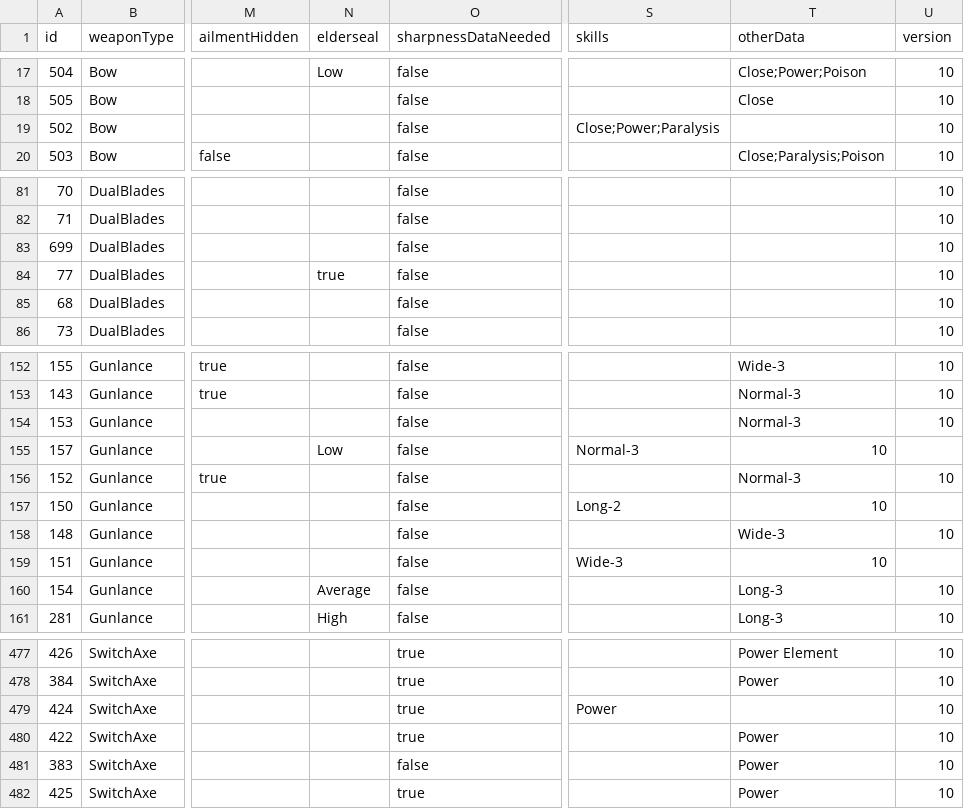
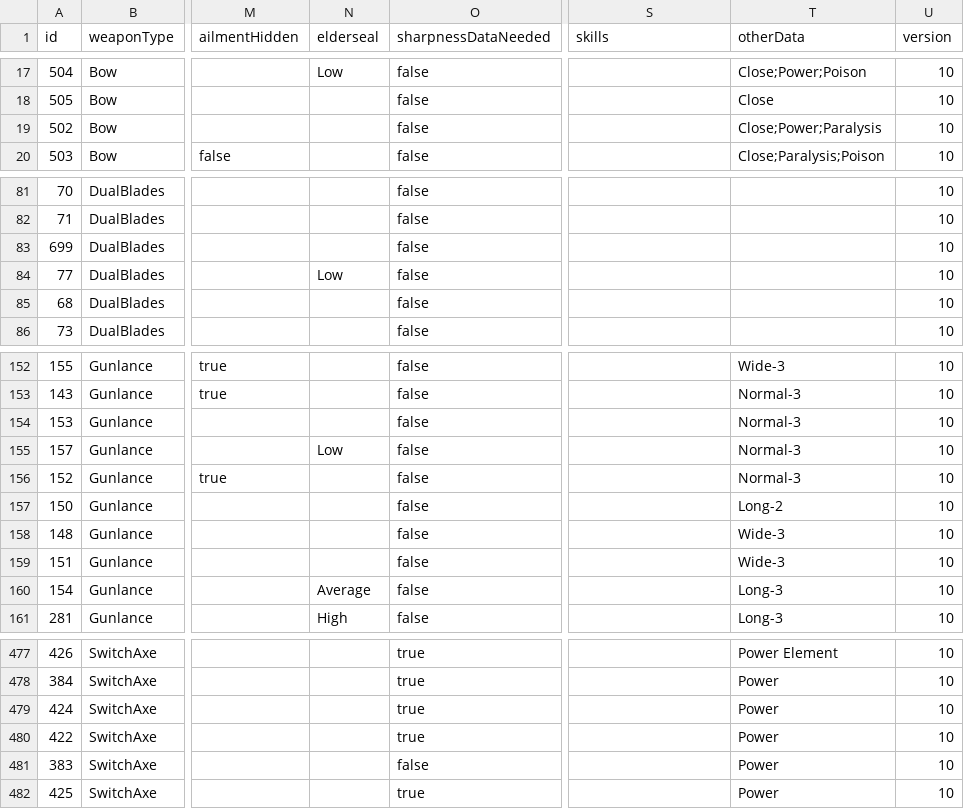
Before and after one commit to neftalimich/mhw-builder, a TSV file: src/assets/weapons.tsv, drawn as a sheet; only a part is shown, gaps mark what is left out; the diff names each change by its address in the sheet, - before the commit and + after, or states it on an @@ line.

Commit message:
Weapons fixed 2

```diff
--- a/src/assets/weapons.tsv
+++ b/src/assets/weapons.tsv
-S19 (skills): Close;Power;Paralysis
+S19 (skills): (empty)
-T19 (otherData): (empty)
+T19 (otherData): Close;Power;Paralysis
-N84 (elderseal): true
+N84 (elderseal): Low
-S155 (skills): Normal-3
+S155 (skills): (empty)
-T155 (otherData): 10
+T155 (otherData): Normal-3
-U155 (version): (empty)
+U155 (version): 10
-S157 (skills): Long-2
+S157 (skills): (empty)
-T157 (otherData): 10
+T157 (otherData): Long-2
-U157 (version): (empty)
+U157 (version): 10
-S159 (skills): Wide-3
+S159 (skills): (empty)
-T159 (otherData): 10
+T159 (otherData): Wide-3
-U159 (version): (empty)
+U159 (version): 10
-S479 (skills): Power
+S479 (skills): (empty)
-T479 (otherData): (empty)
+T479 (otherData): Power
```
